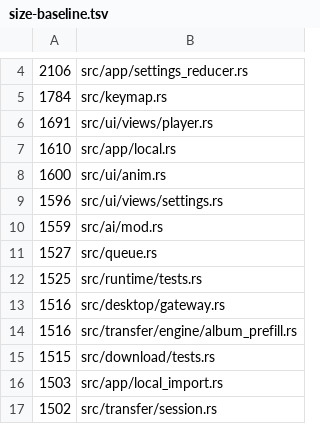
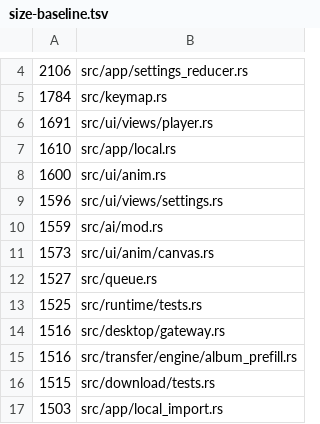
Before and after one commit to Ochichan/Yututui, a TSV file: scripts/size-baseline.tsv, drawn as a sheet; only a part is shown, gaps mark what is left out; the shorter side is filled out with more unchanged rows; the diff names each change by its address in the sheet, - before the commit and + after, or states it on an @@ line.

Commit message:
Re-bless animation canvas size baseline

```diff
--- a/scripts/size-baseline.tsv
+++ b/scripts/size-baseline.tsv
+row 11: 1573 | src/ui/anim/canvas.rs
```
